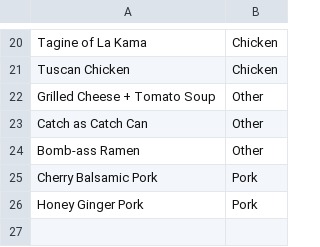
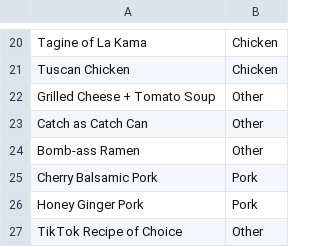
Before and after one commit to andersthemagi/Menu-Generator, a CSV file: recipes.csv, drawn as a sheet; only a part is shown, gaps mark what is left out; the diff names each change by its address in the sheet, - before the commit and + after, or states it on an @@ line.

Commit message:
added TikTok recipe

```diff
--- a/recipes.csv
+++ b/recipes.csv
+row 27: TikTok Recipe of Choice | Other
```
